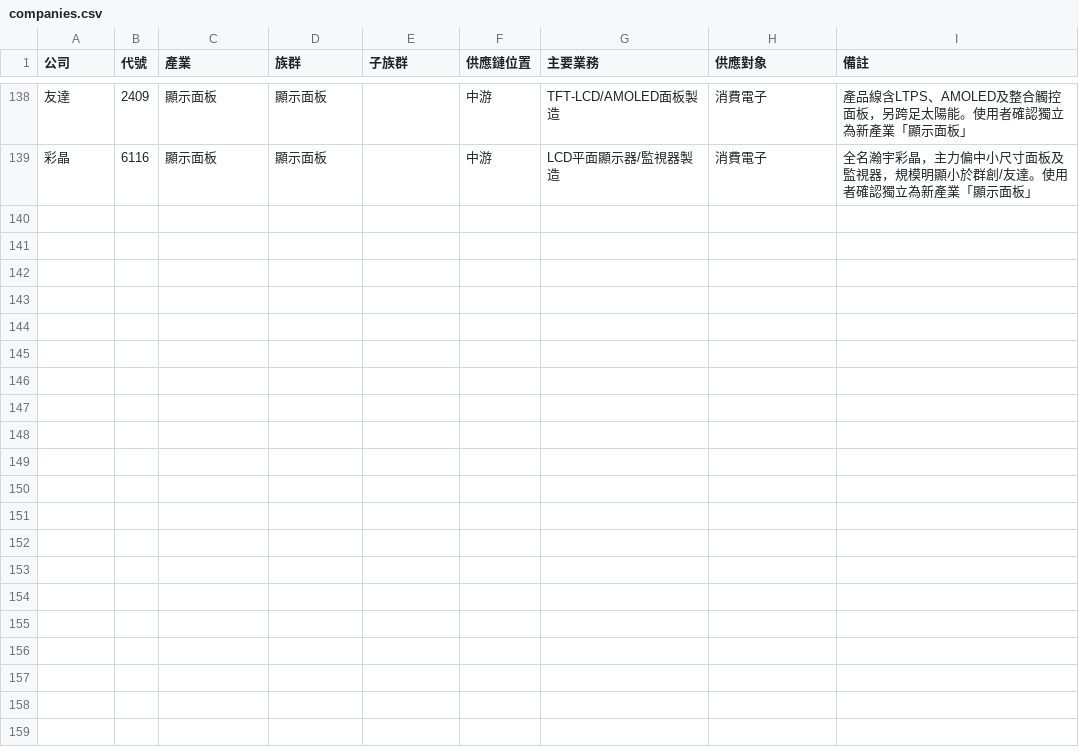
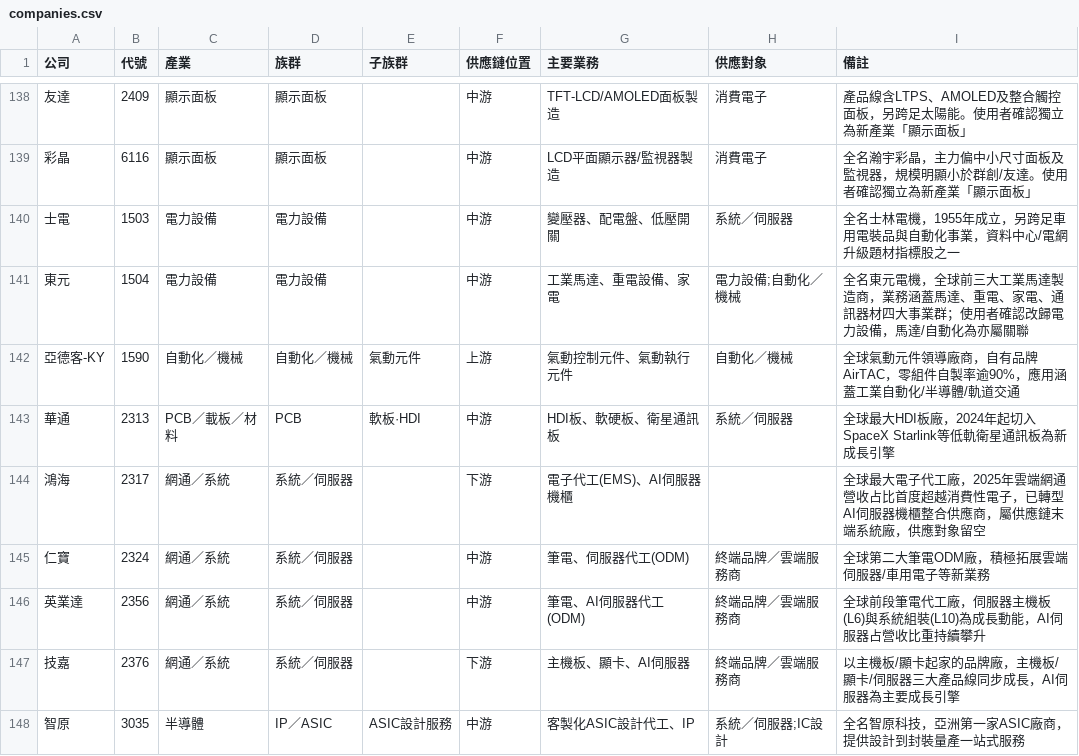
Before and after one commit to enyou0828-wq/trading-journal, a CSV file: supply-chain-map/data/companies.csv, drawn as a sheet; only a part is shown, gaps mark what is left out; the diff covers the shown part only; the diff names each change by its address in the sheet, - before the commit and + after, or states it on an @@ line.

Commit message:
Add 17 companies cross-referenced from trading-journal's own AI/robotics/ power supply-chain data model (138 -> 155 total)
士電, 東元, 亞德客-KY, 華通, 鴻海, 仁寶, 英業達, 技嘉, 智原, 威剛, 聯鈞,
十銓, 眾達-KY, 超眾, 康舒, 矽力*-KY, 晶心科 — all verified via WebSearch
and placed into existing 產業/族群 categories, no new top-level industry
needed. 東元 classified under 電力設備 per user's call (motors are only
one of its four business groups; power/heavy-electric fits the company
better than the narrower automation angle).

```diff
--- a/supply-chain-map/data/companies.csv
+++ b/supply-chain-map/data/companies.csv
+row 140: 士電 | 1503 | 電力設備 | 電力設備 |  | 中游 | 變壓器、配電盤、低壓開關 | 系統／伺服器 | 全名士林電機，1955年成立，另跨足車用電裝品與自動化事業，資料中心/電網升級題材指標股之一
+row 141: 東元 | 1504 | 電力設備 | 電力設備 |  | 中游 | 工業馬達、重電設備、家電 | 電力設備;自動化／機械 | 全名東元電機，全球前三大工業馬達製造商，業務涵蓋馬達、重電、家電、通訊器材四大事業群；使用者確認改歸電力設備，馬達/自動化為亦屬關聯
+row 142: 亞德客-KY | 1590 | 自動化／機械 | 自動化／機械 | 氣動元件 | 上游 | 氣動控制元件、氣動執行元件 | 自動化／機械 | 全球氣動元件領導廠商，自有品牌AirTAC，零組件自製率逾90%，應用涵蓋工業自動化/半導體/軌道交通
+row 143: 華通 | 2313 | PCB／載板／材料 | PCB | 軟板·HDI | 中游 | HDI板、軟硬板、衛星通訊板 | 系統／伺服器 | 全球最大HDI板廠，2024年起切入SpaceX Starlink等低軌衛星通訊板為新成長引擎
+row 144: 鴻海 | 2317 | 網通／系統 | 系統／伺服器 |  | 下游 | 電子代工(EMS)、AI伺服器機櫃 |  | 全球最大電子代工廠，2025年雲端網通營收占比首度超越消費性電子，已轉型AI伺服器機櫃整合供應商，屬供應鏈末端系統廠，供應對象留空
+row 145: 仁寶 | 2324 | 網通／系統 | 系統／伺服器 |  | 中游 | 筆電、伺服器代工(ODM) | 終端品牌／雲端服務商 | 全球第二大筆電ODM廠，積極拓展雲端伺服器/車用電子等新業務
+row 146: 英業達 | 2356 | 網通／系統 | 系統／伺服器 |  | 中游 | 筆電、AI伺服器代工(ODM) | 終端品牌／雲端服務商 | 全球前段筆電代工廠，伺服器主機板(L6)與系統組裝(L10)為成長動能，AI伺服器占營收比重持續攀升
+row 147: 技嘉 | 2376 | 網通／系統 | 系統／伺服器 |  | 下游 | 主機板、顯卡、AI伺服器 | 終端品牌／雲端服務商 | 以主機板/顯卡起家的品牌廠，主機板/顯卡/伺服器三大產品線同步成長，AI伺服器為主要成長引擎
+row 148: 智原 | 3035 | 半導體 | IP／ASIC | ASIC設計服務 | 中游 | 客製化ASIC設計代工、IP | 系統／伺服器;IC設計 | 全名智原科技，亞洲第一家ASIC廠商，提供設計到封裝量產一站式服務
```
Also changed, not shown: 8 added rows elsewhere in this file.
